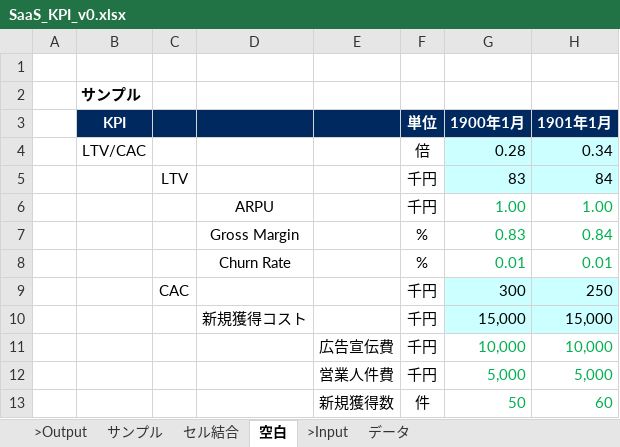
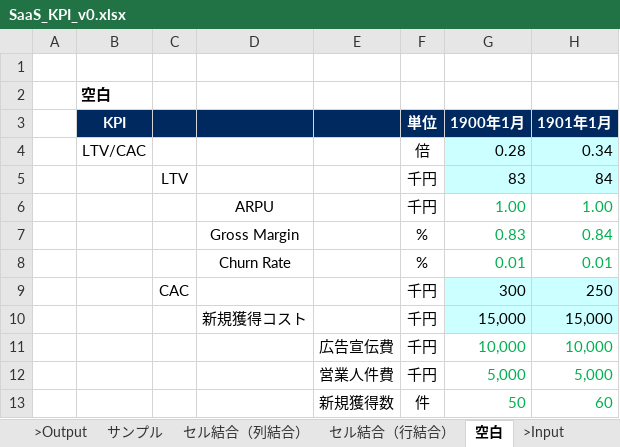
Before and after one commit to iwasakishuto/xlxtractor, an Excel workbook: public/excel/SaaS_KPI_v0.xlsx, sheet 空白, drawn as a sheet; only a part is shown; values as stored, in another font and other column widths than the file's, no borders; the diff names each change by its address in the sheet, - before the commit and + after, or states it on an @@ line.

Commit message:
:tada: Enabled to collect company name and Sheet Name.

```diff
--- a/public/excel/SaaS_KPI_v0.xlsx (sheet 空白)
+++ b/public/excel/SaaS_KPI_v0.xlsx (sheet 空白)
-sheet tab: セル結合
+sheet tab: セル結合（列結合）
+sheet tab: セル結合（行結合）
-B2 (KPI): サンプル
+B2 (KPI): 空白
```
Also changed, not shown: sheet セル結合（列結合）, 11 other files.
